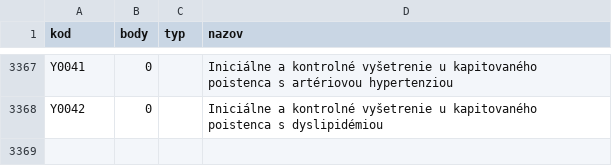
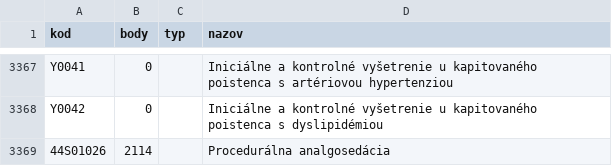
Before and after one commit to curo-open/curo-data, a CSV file: vykony.csv, drawn as a sheet; only a part is shown, gaps mark what is left out; the diff names each change by its address in the sheet, - before the commit and + after, or states it on an @@ line.

Commit message:
added "44S01026" - "Procedurálna analgosedácia"

```diff
--- a/vykony.csv
+++ b/vykony.csv
+row 3369: 44S01026 | 2114 |  | Procedurálna analgosedácia
```
